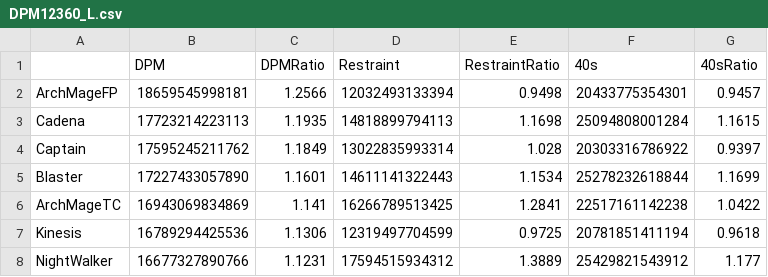
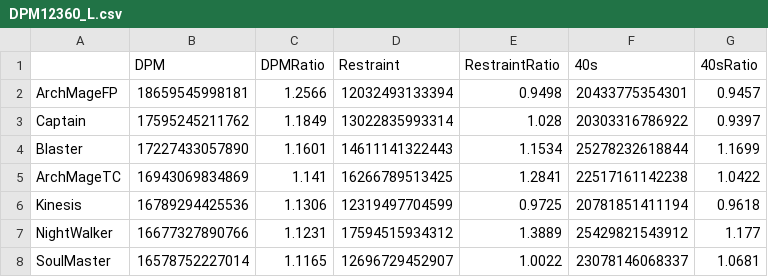
Before and after one commit to ParkKyuSeon/Maplestory_DPM, a CSV file: DPM12360_L.csv, drawn as a sheet; only a part is shown; the shorter side is filled out with more unchanged rows.

Commit message:
2202062218 Cadena DPM Eliminated

```diff
--- a/DPM12360_L.csv
+++ b/DPM12360_L.csv
@@ -2,3 +2,2 @@
 "ArchMageFP",18659545998181,1.2566,12032493133394,0.9498,20433775354301,0.9457
-"Cadena",17723214223113,1.1935,14818899794113,1.1698,25094808001284,1.1615
 "Captain",17595245211762,1.1849,13022835993314,1.028,20303316786922,0.9397
```
